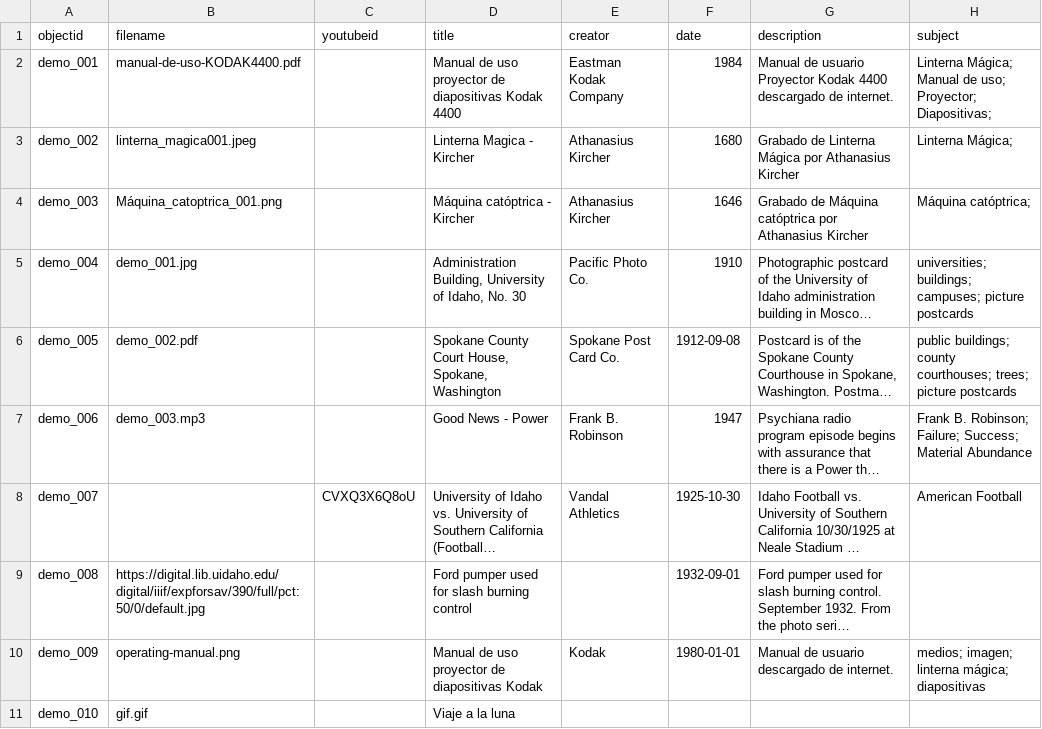
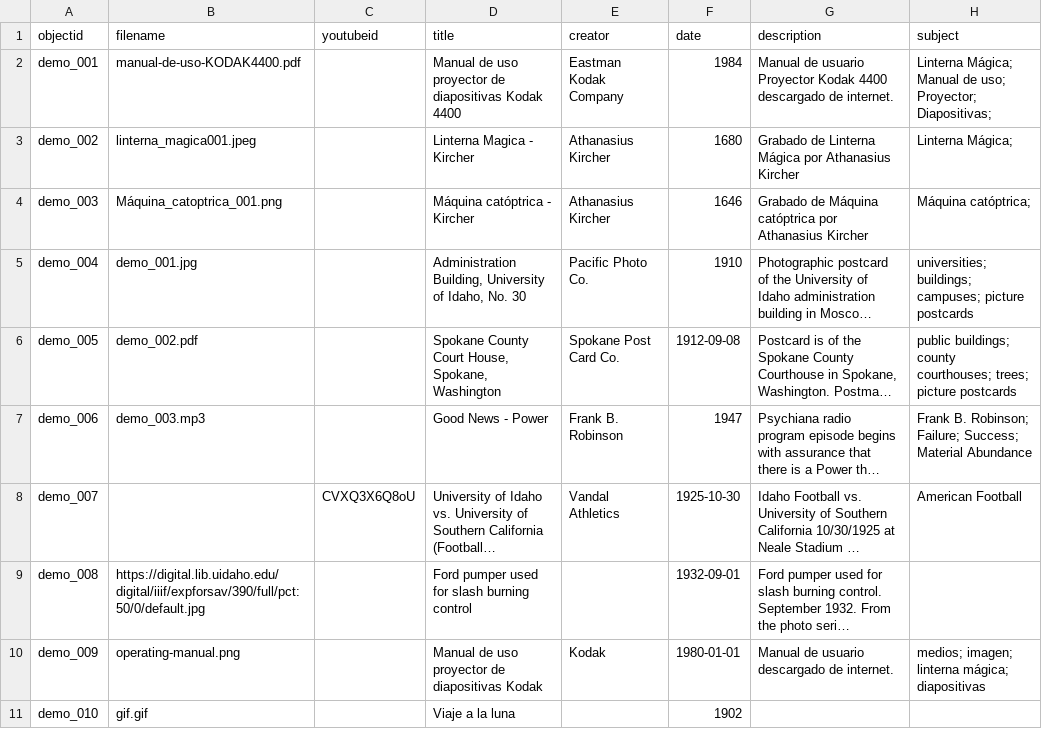
Before and after one commit to cdigitaljaveriana/collectionbuilder-gh, a CSV file: _data/demo-metadata.csv, drawn as a sheet; only a part is shown; long unchanged cells end in …; the diff names each change by its address in the sheet, - before the commit and + after, or states it on an @@ line.

Commit message:
gif
gif

```diff
--- a/_data/demo-metadata.csv
+++ b/_data/demo-metadata.csv
-F11 (date): (empty)
+F11 (date): 1902
```
